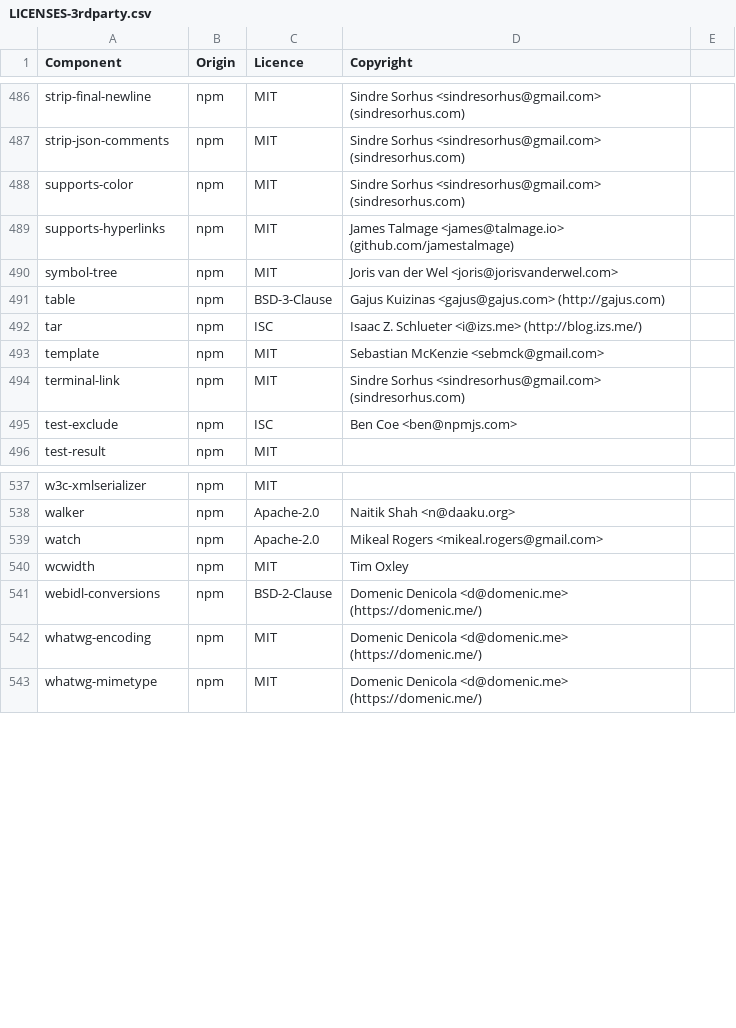
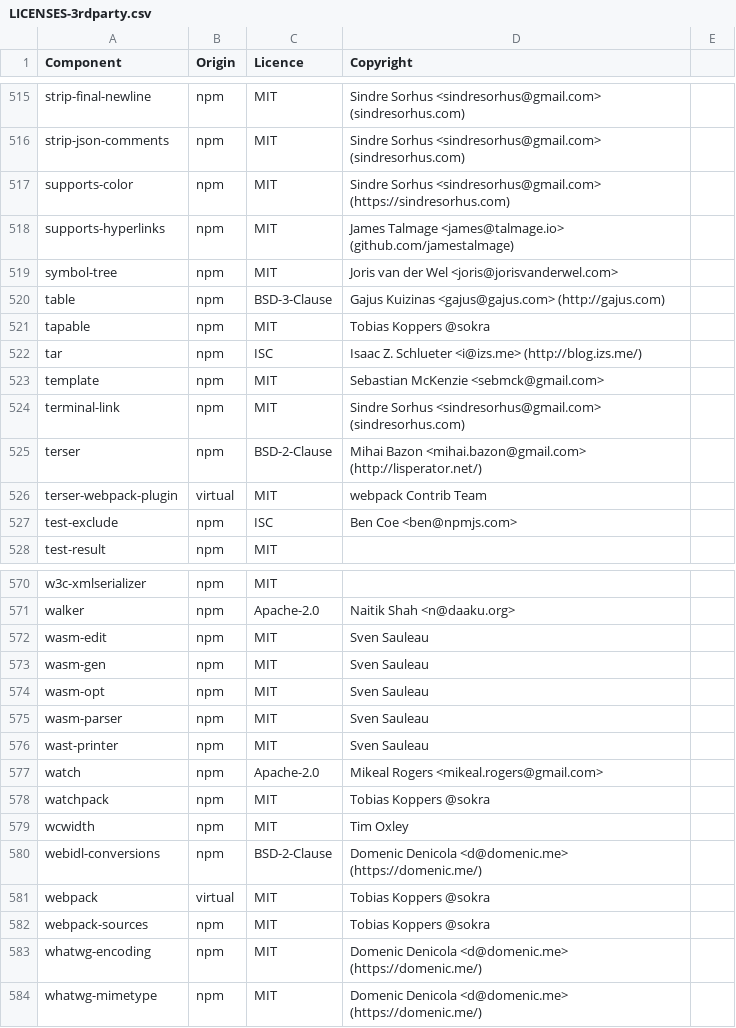
Before and after one commit to DataDog/build-plugins, a CSV file: LICENSES-3rdparty.csv, drawn as a sheet; only a part is shown, gaps mark what is left out; the diff covers the shown part only.

Commit message:
OSS update

```diff
--- a/LICENSES-3rdparty.csv
+++ b/LICENSES-3rdparty.csv
@@ -487,3 +516,3 @@ strip-final-newline,npm,MIT,Sindre Sorhus <sindresorhus@gmail.com> (sindresorhus
 strip-json-comments,npm,MIT,Sindre Sorhus <sindresorhus@gmail.com> (sindresorhus.com)
-supports-color,npm,MIT,Sindre Sorhus <sindresorhus@gmail.com> (sindresorhus.com)
+supports-color,npm,MIT,Sindre Sorhus <sindresorhus@gmail.com> (https://sindresorhus.com)
 supports-hyperlinks,npm,MIT,James Talmage <james@talmage.io> (github.com/jamestalmage)
@@ -491,2 +520,3 @@ symbol-tree,npm,MIT,Joris van der Wel <joris@jorisvanderwel.com>
 table,npm,BSD-3-Clause,Gajus Kuizinas <gajus@gajus.com> (http://gajus.com)
+tapable,npm,MIT,Tobias Koppers @sokra
 tar,npm,ISC,Isaac Z. Schlueter <i@izs.me> (http://blog.izs.me/)
@@ -494,2 +524,4 @@ template,npm,MIT,Sebastian McKenzie <sebmck@gmail.com>
 terminal-link,npm,MIT,Sindre Sorhus <sindresorhus@gmail.com> (sindresorhus.com)
+terser,npm,BSD-2-Clause,Mihai Bazon <mihai.bazon@gmail.com> (http://lisperator.net/)
+terser-webpack-plugin,virtual,MIT,webpack Contrib Team
 test-exclude,npm,ISC,Ben Coe <ben@npmjs.com>
@@ -538,5 +571,13 @@ w3c-xmlserializer,npm,MIT,
 walker,npm,Apache-2.0,Naitik Shah <n@daaku.org>
+wasm-edit,npm,MIT,Sven Sauleau
+wasm-gen,npm,MIT,Sven Sauleau
+wasm-opt,npm,MIT,Sven Sauleau
+wasm-parser,npm,MIT,Sven Sauleau
+wast-printer,npm,MIT,Sven Sauleau
 watch,npm,Apache-2.0,Mikeal Rogers <mikeal.rogers@gmail.com>
+watchpack,npm,MIT,Tobias Koppers @sokra
 wcwidth,npm,MIT,Tim Oxley
 webidl-conversions,npm,BSD-2-Clause,Domenic Denicola <d@domenic.me> (https://domenic.me/)
+webpack,virtual,MIT,Tobias Koppers @sokra
+webpack-sources,npm,MIT,Tobias Koppers @sokra
 whatwg-encoding,npm,MIT,Domenic Denicola <d@domenic.me> (https://domenic.me/)
```
Also changed, not shown: 31 added rows and 2 edited cells elsewhere in this file.
